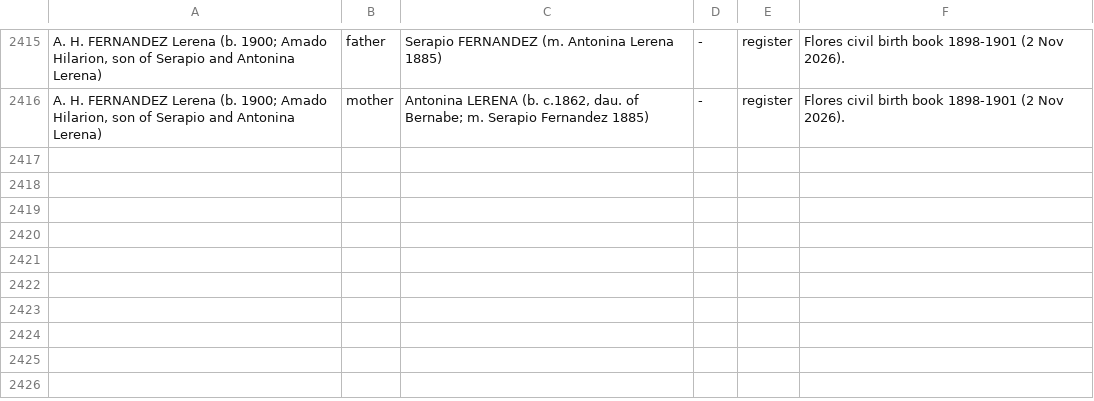
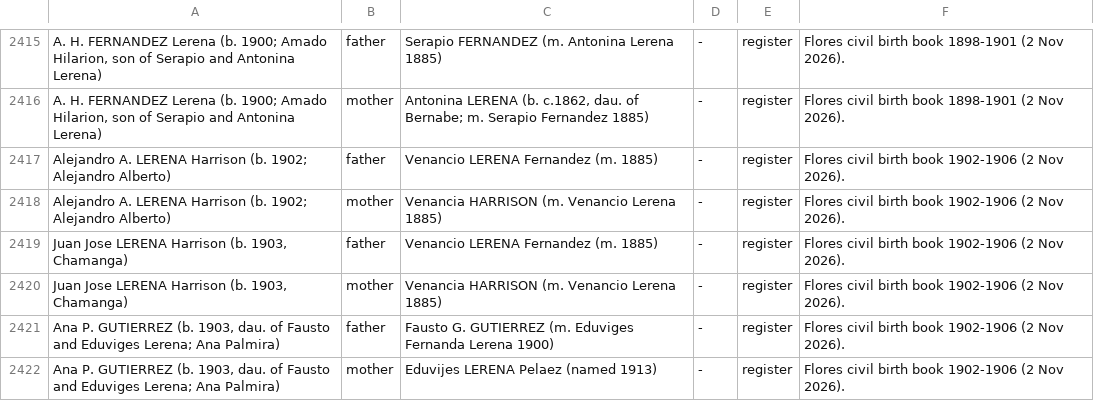
Before and after one commit to daviddef/TheLerena, a TSV file: data/relations.tsv, drawn as a sheet; only a part is shown, gaps mark what is left out.

```diff
--- a/data/relations.tsv
+++ b/data/relations.tsv
@@ -2416 +2416,7 @@ A. H. FERNANDEZ Lerena (b. 1900; Amado Hilarion, son of Serapio and Antonina Ler
 A. H. FERNANDEZ Lerena (b. 1900; Amado Hilarion, son of Serapio and Antonina Lerena)	mother	Antonina LERENA (b. c.1862, dau. of Bernabe; m. Serapio Fernandez 1885)	-	register	Flores civil birth book 1898-1901 (2 Nov 2026).
+Alejandro A. LERENA Harrison (b. 1902; Alejandro Alberto)	father	Venancio LERENA Fernandez (m. 1885)	-	register	Flores civil birth book 1902-1906 (2 Nov 2026).
+Alejandro A. LERENA Harrison (b. 1902; Alejandro Alberto)	mother	Venancia HARRISON (m. Venancio Lerena 1885)	-	register	Flores civil birth book 1902-1906 (2 Nov 2026).
+Juan Jose LERENA Harrison (b. 1903, Chamanga)	father	Venancio LERENA Fernandez (m. 1885)	-	register	Flores civil birth book 1902-1906 (2 Nov 2026).
+Juan Jose LERENA Harrison (b. 1903, Chamanga)	mother	Venancia HARRISON (m. Venancio Lerena 1885)	-	register	Flores civil birth book 1902-1906 (2 Nov 2026).
+Ana P. GUTIERREZ (b. 1903, dau. of Fausto and Eduviges Lerena; Ana Palmira)	father	Fausto G. GUTIERREZ (m. Eduviges Fernanda Lerena 1900)	-	register	Flores civil birth book 1902-1906 (2 Nov 2026).
+Ana P. GUTIERREZ (b. 1903, dau. of Fausto and Eduviges Lerena; Ana Palmira)	mother	Eduvijes LERENA Pelaez (named 1913)	-	register	Flores civil birth book 1902-1906 (2 Nov 2026).
```
Also changed, not shown: data/last-attested-alive.tsv, data/people-lines.tsv, 17 other files.
